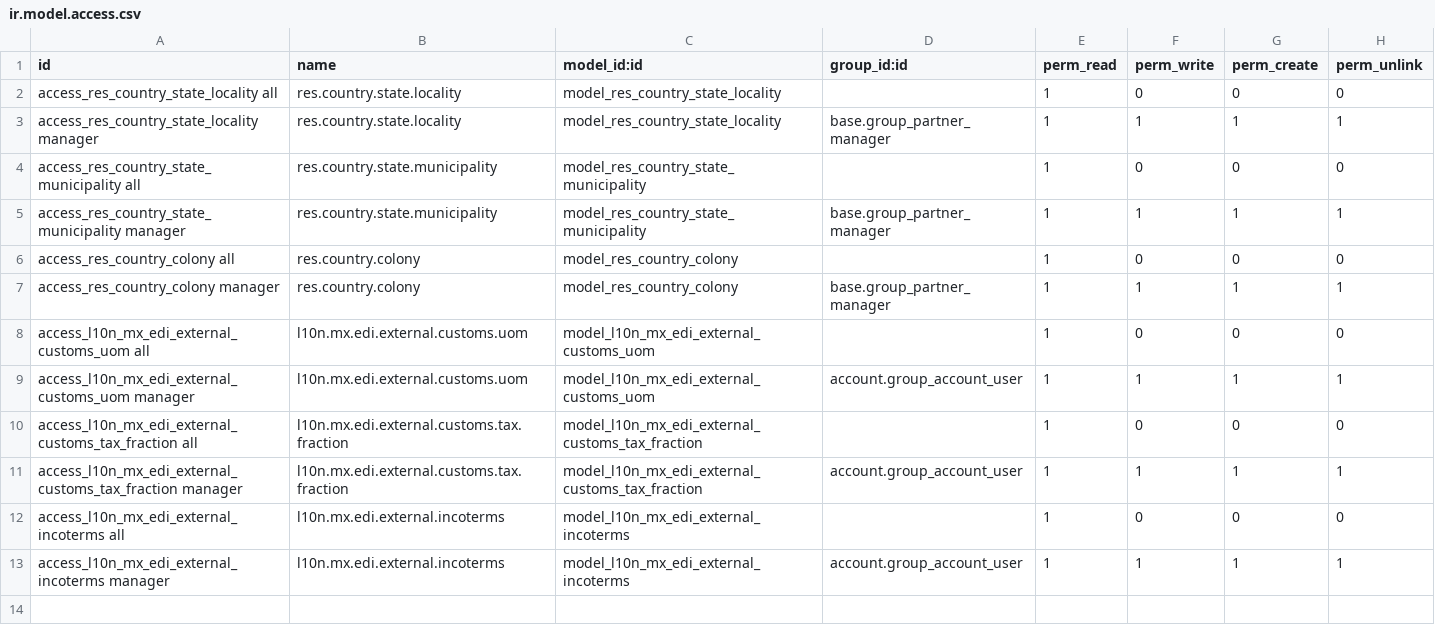
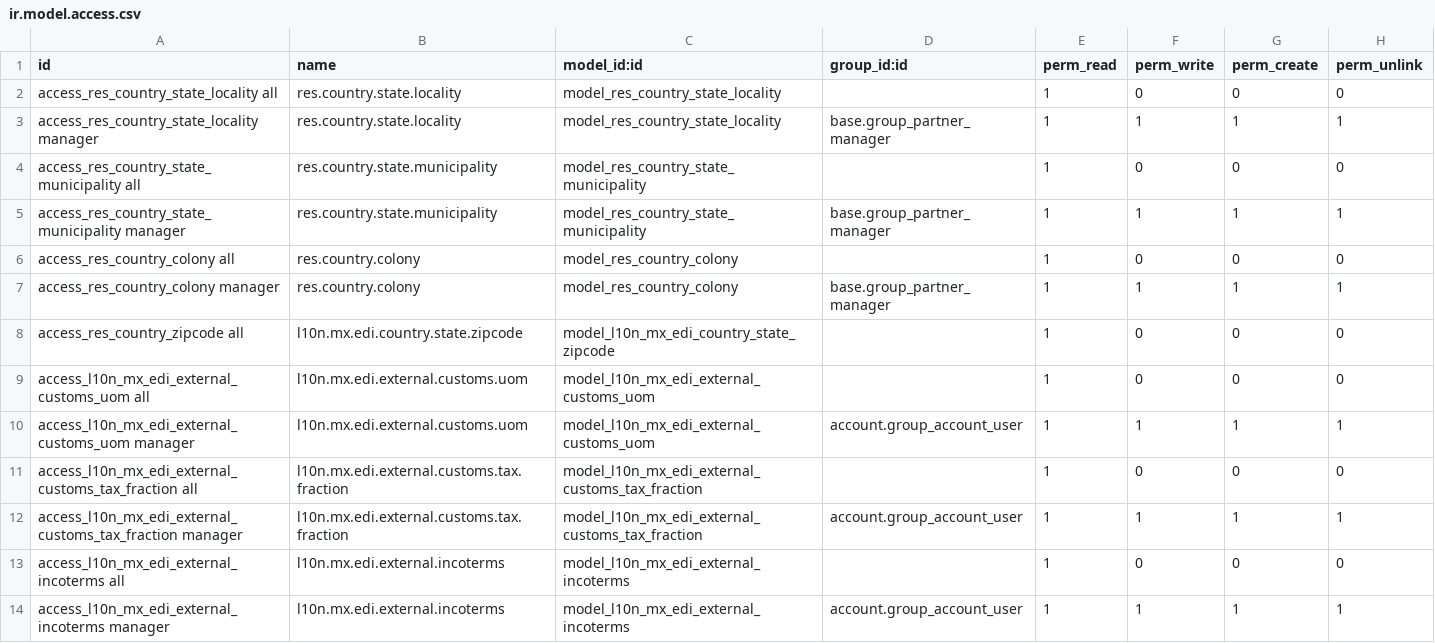
Before and after one commit to bluelinemx/qsmx, a CSV file: l10n_mx_edi_external_trade_bluemix/security/ir.model.access.csv, drawn as a sheet; the diff names each change by its address in the sheet, - before the commit and + after, or states it on an @@ line.

```diff
--- a/l10n_mx_edi_external_trade_bluemix/security/ir.model.access.csv
+++ b/l10n_mx_edi_external_trade_bluemix/security/ir.model.access.csv
+row 8: access_res_country_zipcode all | l10n.mx.edi.country.state.zipcode | model_l10n_mx_edi_country_state_zipcode |  | 1 | 0 | 0 | 0
```
Also changed, not shown: 16 other files.
